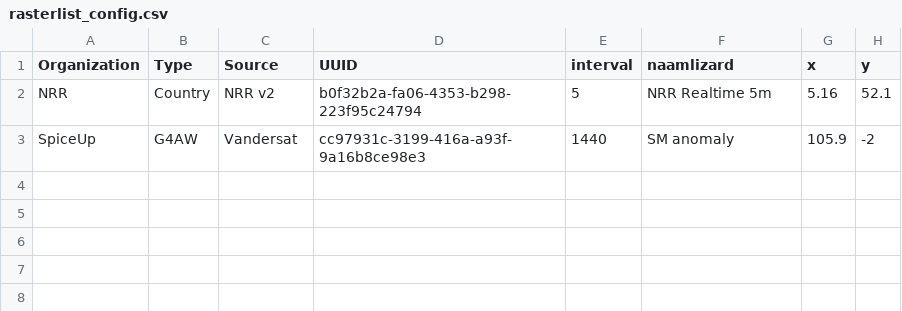
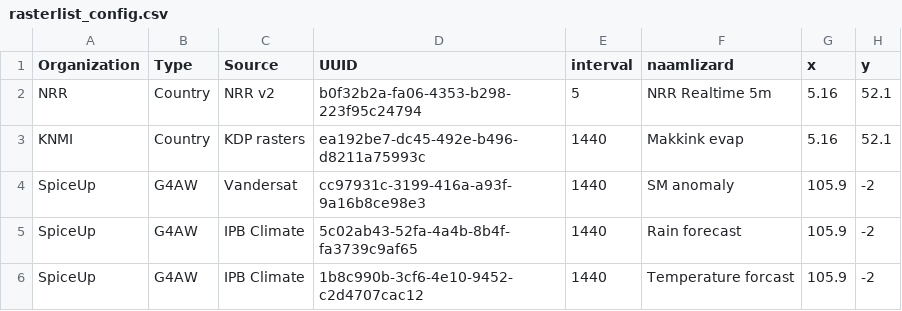
Before and after one commit to nens/fews-lizard-connnectionstatus-dashboard, a CSV file: csv_files/rasterlist_config.csv, drawn as a sheet; the diff names each change by its address in the sheet, - before the commit and + after, or states it on an @@ line.

Commit message:
More rasters

```diff
--- a/csv_files/rasterlist_config.csv
+++ b/csv_files/rasterlist_config.csv
+row 3: KNMI | Country | KDP rasters | ea192be7-dc45-492e-b496-d8211a75993c | 1440 | Makkink evap | 5.16 | 52.1
+row 5: SpiceUp | G4AW | IPB Climate | 5c02ab43-52fa-4a4b-8b4f-fa3739c9af65 | 1440 | Rain forecast | 105.9 | -2
+row 6: SpiceUp | G4AW | IPB Climate | 1b8c990b-3cf6-4e10-9452-c2d4707cac12 | 1440 | Temperature forcast | 105.9 | -2
```
Also changed, not shown: csv_files/timeserieslist_config.csv.
